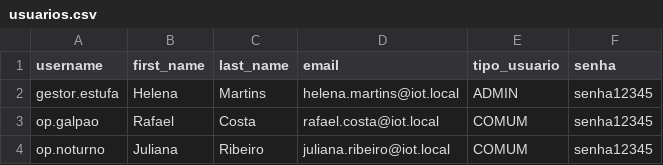
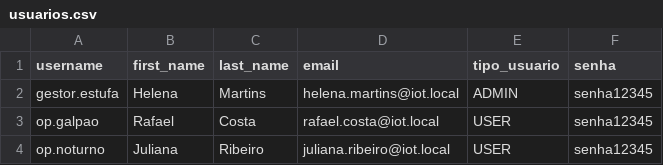
Before and after one commit to gustavozimmer/integrador-back, a CSV file: monitoramento/data/usuarios.csv, drawn as a sheet.

```diff
--- a/monitoramento/data/usuarios.csv
+++ b/monitoramento/data/usuarios.csv
@@ -2,3 +2,3 @@ username,first_name,last_name,email,tipo_usuario,senha
 gestor.estufa,Helena,Martins,helena.martins@iot.local,ADMIN,senha12345
-op.galpao,Rafael,Costa,rafael.costa@iot.local,COMUM,senha12345
-op.noturno,Juliana,Ribeiro,juliana.ribeiro@iot.local,COMUM,senha12345
+op.galpao,Rafael,Costa,rafael.costa@iot.local,USER,senha12345
+op.noturno,Juliana,Ribeiro,juliana.ribeiro@iot.local,USER,senha12345
```
Also changed, not shown: monitoramento/data/microcontroladores.csv, monitoramento/data/modelos_sensor.csv, 1 other file.
